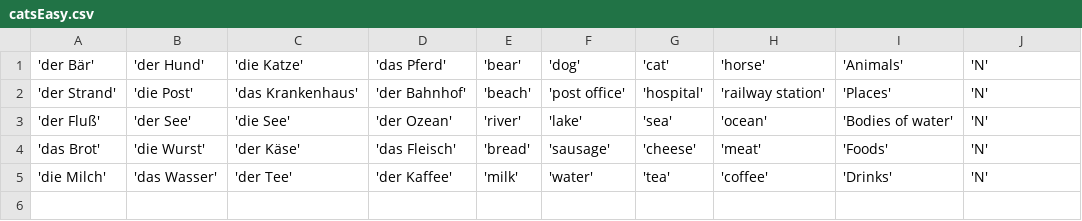
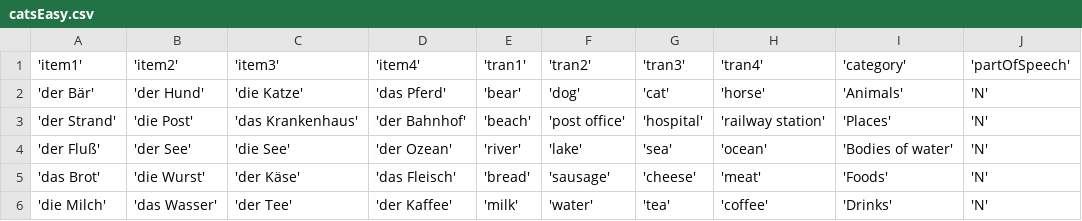
Before and after one commit to kingastronaut/DEmemory, a CSV file: catsEasy.csv, drawn as a sheet.

Commit message:
Update catsEasy.csv

```diff
--- a/catsEasy.csv
+++ b/catsEasy.csv
@@ -1 +1,2 @@
+'item1','item2','item3','item4','tran1','tran2','tran3','tran4','category','partOfSpeech'
 'der Bär','der Hund','die Katze','das Pferd','bear','dog','cat','horse','Animals','N'
```
